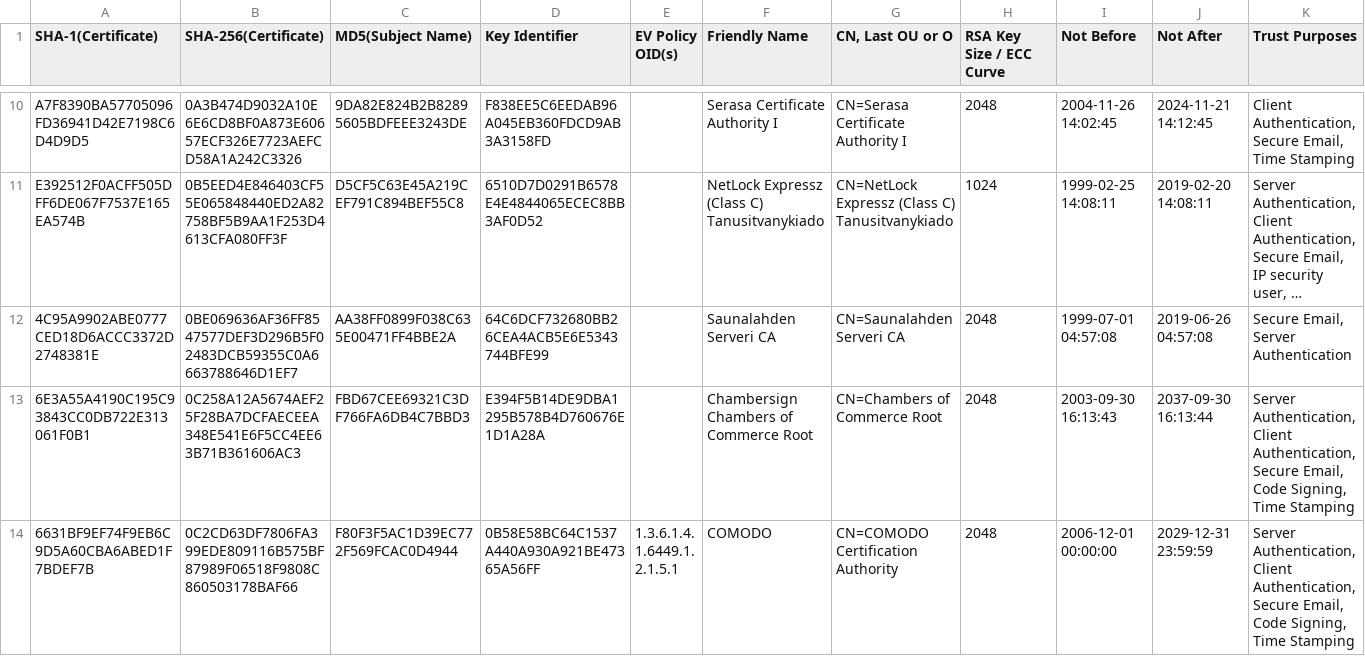
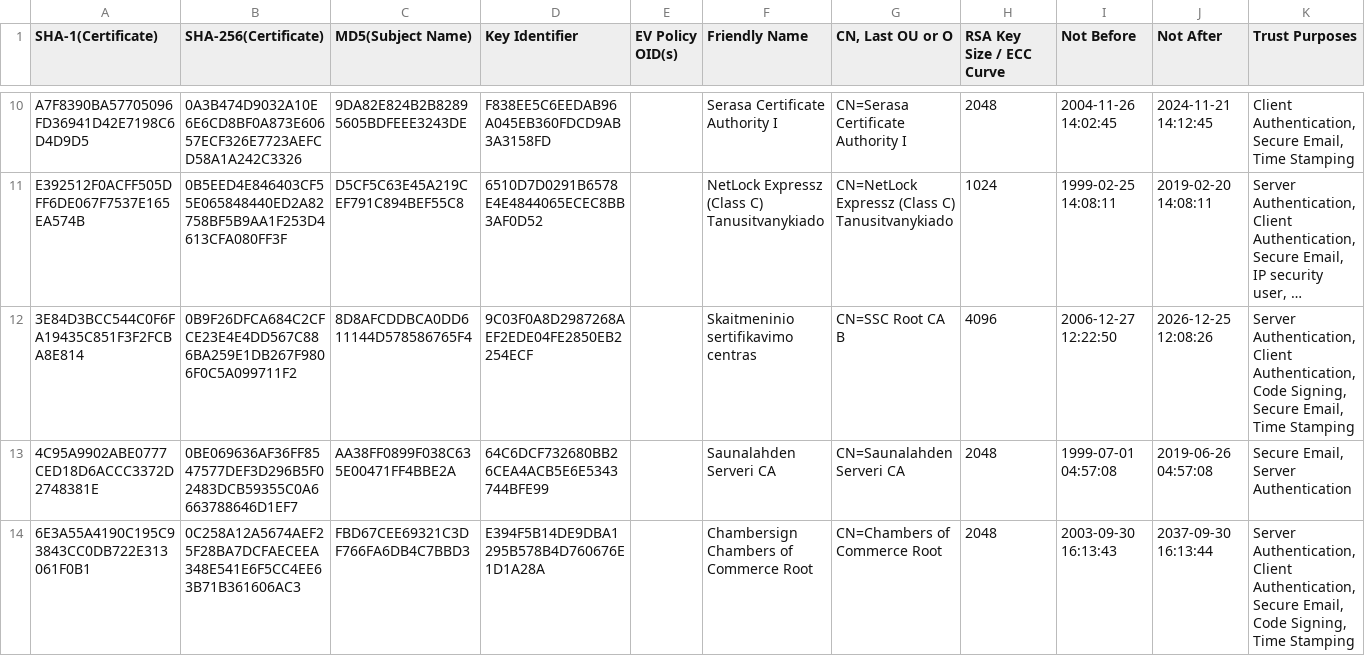
Before and after one commit to robstradling/authroot.stl, a TSV file: authroot.tsv, drawn as a sheet; only a part is shown, gaps mark what is left out; the shorter side is filled out with more unchanged rows; long unchanged cells end in …; the diff covers the shown part only; the diff names each change by its address in the sheet, - before the commit and + after, or states it on an @@ line.

```diff
--- a/authroot.tsv
+++ b/authroot.tsv
+row 12: 3E84D3BCC544C0F6FA19435C851F3F2FCBA8E814 | 0B9F26DFCA684C2CFCE23E4E4DD567C886BA259E1DB267F9806F0C5A099711F2 | 8D8AFCDDBCA0DD611144D578586765F4 | 9C03F0A8D2987268AEF2EDE04FE2850EB2254ECF |  | Skaitmeninio sertifikavimo centras | CN=SSC Root CA B | 4096 | 2006-12-27 12:22:50 | 2026-12-25 12:08:26 | Server Authentication, Client Authentication, Code Signing, Secure Email, Time Stamping
```
Also changed, not shown: 6 added rows and 6 edited cells elsewhere in this file, 9 other files.
